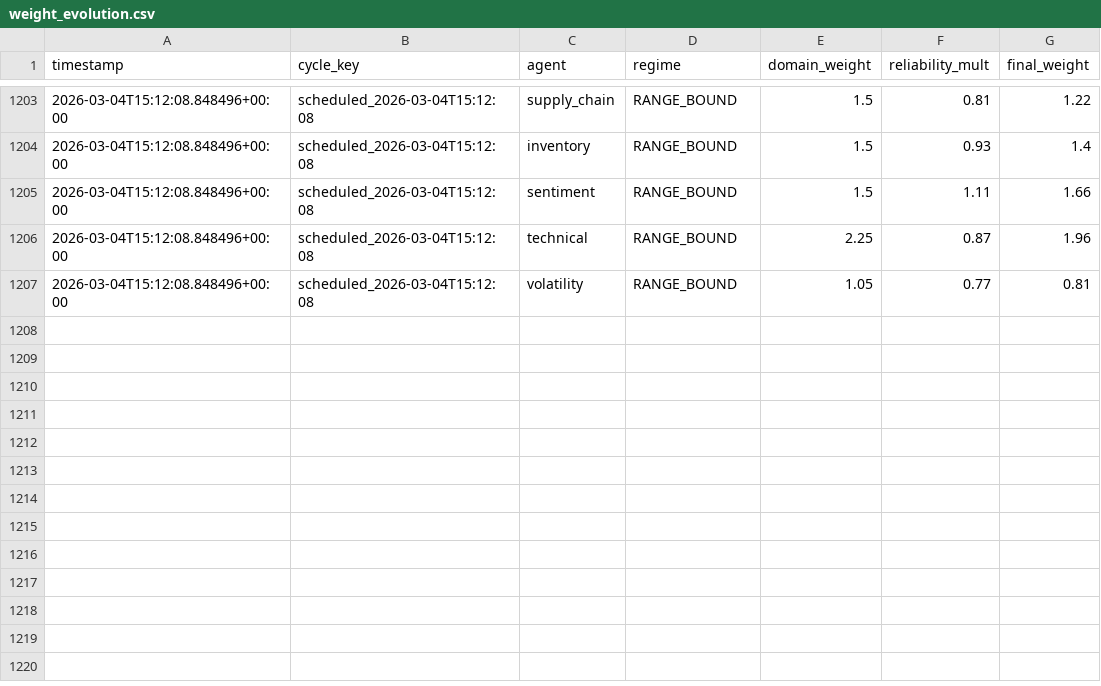
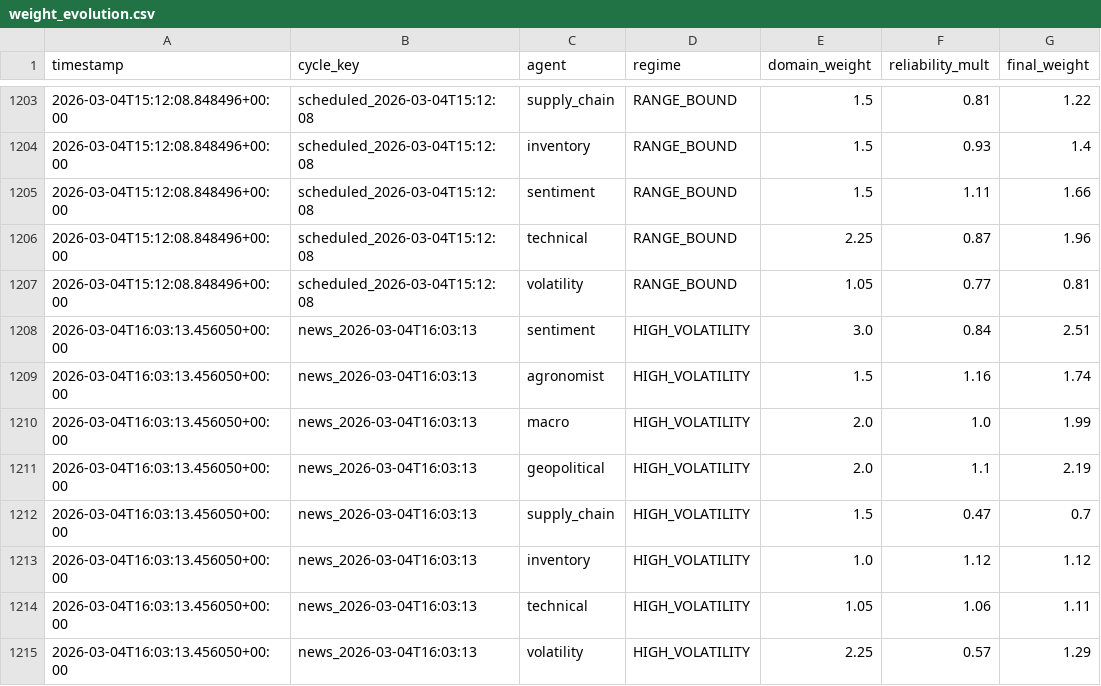
Before and after one commit to rozavala/real_options, a CSV file: dev/data/NG/weight_evolution.csv, drawn as a sheet; only a part is shown, gaps mark what is left out; the diff names each change by its address in the sheet, - before the commit and + after, or states it on an @@ line.

```diff
--- a/dev/data/NG/weight_evolution.csv
+++ b/dev/data/NG/weight_evolution.csv
+row 1208: 2026-03-04T16:03:13.456050+00:00 | news_2026-03-04T16:03:13 | sentiment | HIGH_VOLATILITY | 3.0 | 0.84 | 2.51
+row 1209: 2026-03-04T16:03:13.456050+00:00 | news_2026-03-04T16:03:13 | agronomist | HIGH_VOLATILITY | 1.5 | 1.16 | 1.74
+row 1210: 2026-03-04T16:03:13.456050+00:00 | news_2026-03-04T16:03:13 | macro | HIGH_VOLATILITY | 2.0 | 1.0 | 1.99
+row 1211: 2026-03-04T16:03:13.456050+00:00 | news_2026-03-04T16:03:13 | geopolitical | HIGH_VOLATILITY | 2.0 | 1.1 | 2.19
+row 1212: 2026-03-04T16:03:13.456050+00:00 | news_2026-03-04T16:03:13 | supply_chain | HIGH_VOLATILITY | 1.5 | 0.47 | 0.7
+row 1213: 2026-03-04T16:03:13.456050+00:00 | news_2026-03-04T16:03:13 | inventory | HIGH_VOLATILITY | 1.0 | 1.12 | 1.12
+row 1214: 2026-03-04T16:03:13.456050+00:00 | news_2026-03-04T16:03:13 | technical | HIGH_VOLATILITY | 1.05 | 1.06 | 1.11
+row 1215: 2026-03-04T16:03:13.456050+00:00 | news_2026-03-04T16:03:13 | volatility | HIGH_VOLATILITY | 2.25 | 0.57 | 1.29
```
Also changed, not shown: dev/data/KC/daily_equity.csv, dev/data/KC/order_events.csv, 40 other files.
